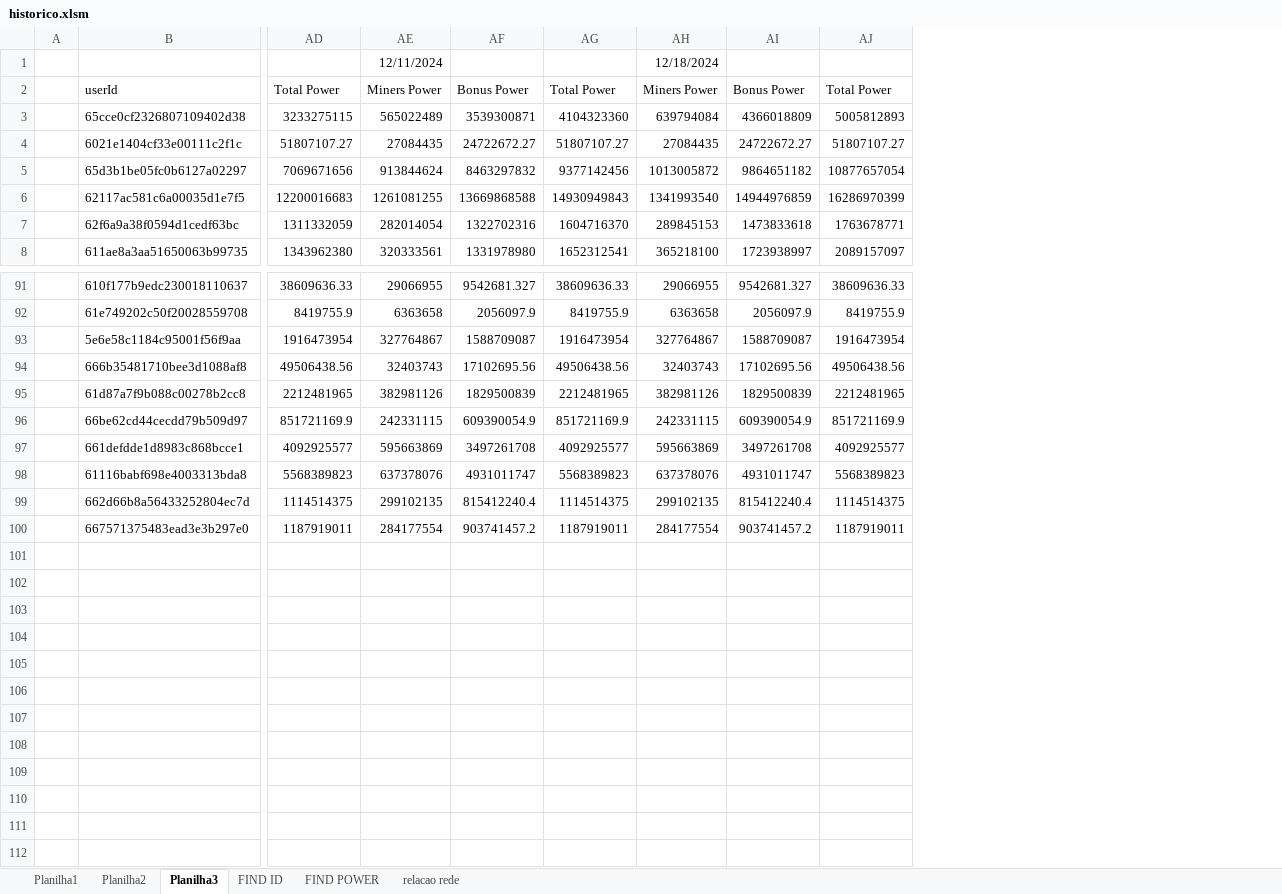
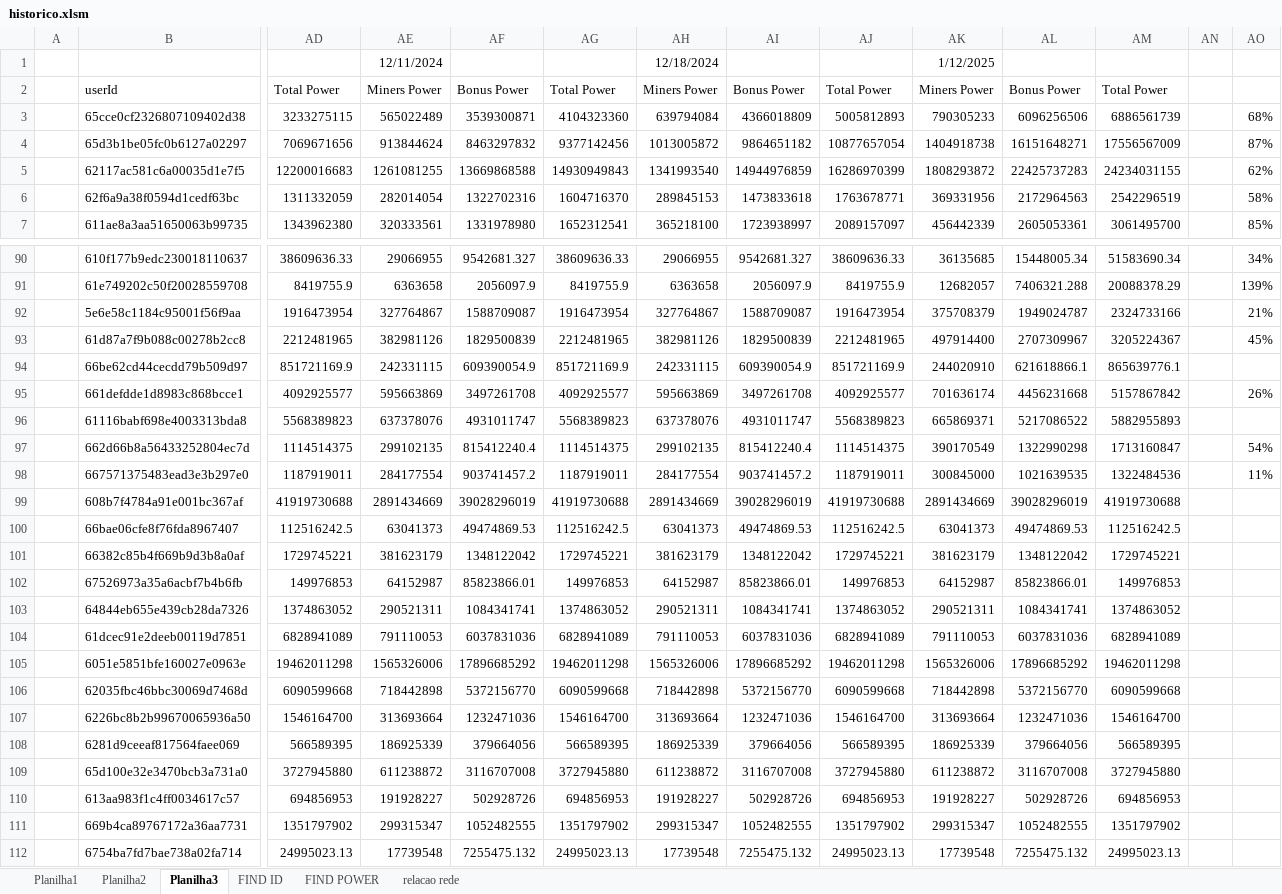
Before and after one commit to rk-fox/rk-fox.github.io, an Excel workbook: ranking/historico.xlsm, sheet Planilha3, drawn as a sheet; only a part is shown, gaps mark what is left out; values as stored, in another font and other column widths than the file's, no borders; charts and pictures and conditional formats not drawn; removed rows and columns are numbered as before the commit, all else as after; rows hold the shown columns only; the diff names each change by its address in the sheet, - before the commit and + after, or states it on an @@ line.

```diff
--- a/ranking/historico.xlsm (sheet Planilha3)
+++ b/ranking/historico.xlsm (sheet Planilha3)
+column AK, rows 1-7: 1/12/2025 | Miners Power | 790305233 | 1404918738 | 1808293872 | 369331956 | 456442339; rows 90-98: 36135685 | 12682057 | 375708379 | 497914400 | 244020910 | 701636174 | 665869371 | 390170549 | 300845000
+column AL, rows 2-7: Bonus Power | 6096256506 | 16151648271 | 22425737283 | 2172964563 | 2605053361; rows 90-98: 15448005.34 | 7406321.288 | 1949024787 | 2707309967 | 621618866.1 | 4456231668 | 5217086522 | 1322990298 | 1021639535
+column AM, rows 2-7: Total Power | 6886561739 | 17556567009 | 24234031155 | 2542296519 | 3061495700; rows 90-98: 51583690.34 | 20088378.29 | 2324733166 | 3205224367 | 865639776.1 | 5157867842 | 5882955893 | 1713160847 | 1322484536
+column AN, empty
+column AO, rows 3-7: 68% | 87% | 62% | 58% | 85%; rows 90-98: 34% | 139% | 21% | 45% |  | 26% |  | 54% | 11%
-row 4:  | 6021e1404cf33e00111c2f1c | 51807107.27 | 27084435 | 24722672.27 | 51807107.27 | 27084435 | 24722672.27 | 51807107.27
-row 94:  | 666b35481710bee3d1088af8 | 49506438.56 | 32403743 | 17102695.56 | 49506438.56 | 32403743 | 17102695.56 | 49506438.56
+row 99:  | 608b7f4784a91e001bc367af | 41919730688 | 2891434669 | 39028296019 | 41919730688 | 2891434669 | 39028296019 | 41919730688 | 2891434669 | 39028296019 | 41919730688
+row 100:  | 66bae06cfe8f76fda8967407 | 112516242.5 | 63041373 | 49474869.53 | 112516242.5 | 63041373 | 49474869.53 | 112516242.5 | 63041373 | 49474869.53 | 112516242.5
+row 101:  | 66382c85b4f669b9d3b8a0af | 1729745221 | 381623179 | 1348122042 | 1729745221 | 381623179 | 1348122042 | 1729745221 | 381623179 | 1348122042 | 1729745221
+row 102:  | 67526973a35a6acbf7b4b6fb | 149976853 | 64152987 | 85823866.01 | 149976853 | 64152987 | 85823866.01 | 149976853 | 64152987 | 85823866.01 | 149976853
+row 103:  | 64844eb655e439cb28da7326 | 1374863052 | 290521311 | 1084341741 | 1374863052 | 290521311 | 1084341741 | 1374863052 | 290521311 | 1084341741 | 1374863052
+row 104:  | 61dcec91e2deeb00119d7851 | 6828941089 | 791110053 | 6037831036 | 6828941089 | 791110053 | 6037831036 | 6828941089 | 791110053 | 6037831036 | 6828941089
+row 105:  | 6051e5851bfe160027e0963e | 19462011298 | 1565326006 | 17896685292 | 19462011298 | 1565326006 | 17896685292 | 19462011298 | 1565326006 | 17896685292 | 19462011298
+row 106:  | 62035fbc46bbc30069d7468d | 6090599668 | 718442898 | 5372156770 | 6090599668 | 718442898 | 5372156770 | 6090599668 | 718442898 | 5372156770 | 6090599668
+row 107:  | 6226bc8b2b99670065936a50 | 1546164700 | 313693664 | 1232471036 | 1546164700 | 313693664 | 1232471036 | 1546164700 | 313693664 | 1232471036 | 1546164700
+row 108:  | 6281d9ceeaf817564faee069 | 566589395 | 186925339 | 379664056 | 566589395 | 186925339 | 379664056 | 566589395 | 186925339 | 379664056 | 566589395
+row 109:  | 65d100e32e3470bcb3a731a0 | 3727945880 | 611238872 | 3116707008 | 3727945880 | 611238872 | 3116707008 | 3727945880 | 611238872 | 3116707008 | 3727945880
+row 110:  | 613aa983f1c4ff0034617c57 | 694856953 | 191928227 | 502928726 | 694856953 | 191928227 | 502928726 | 694856953 | 191928227 | 502928726 | 694856953
+row 111:  | 669b4ca89767172a36aa7731 | 1351797902 | 299315347 | 1052482555 | 1351797902 | 299315347 | 1052482555 | 1351797902 | 299315347 | 1052482555 | 1351797902
+row 112:  | 6754ba7fd7bae738a02fa714 | 24995023.13 | 17739548 | 7255475.132 | 24995023.13 | 17739548 | 7255475.132 | 24995023.13 | 17739548 | 7255475.132 | 24995023.13
```
Also changed, not shown: sheet Planilha1, sheet relacao rede, sheet FIND POWER, sheet FIND ID, formulas that keep their value, hidden cells.
